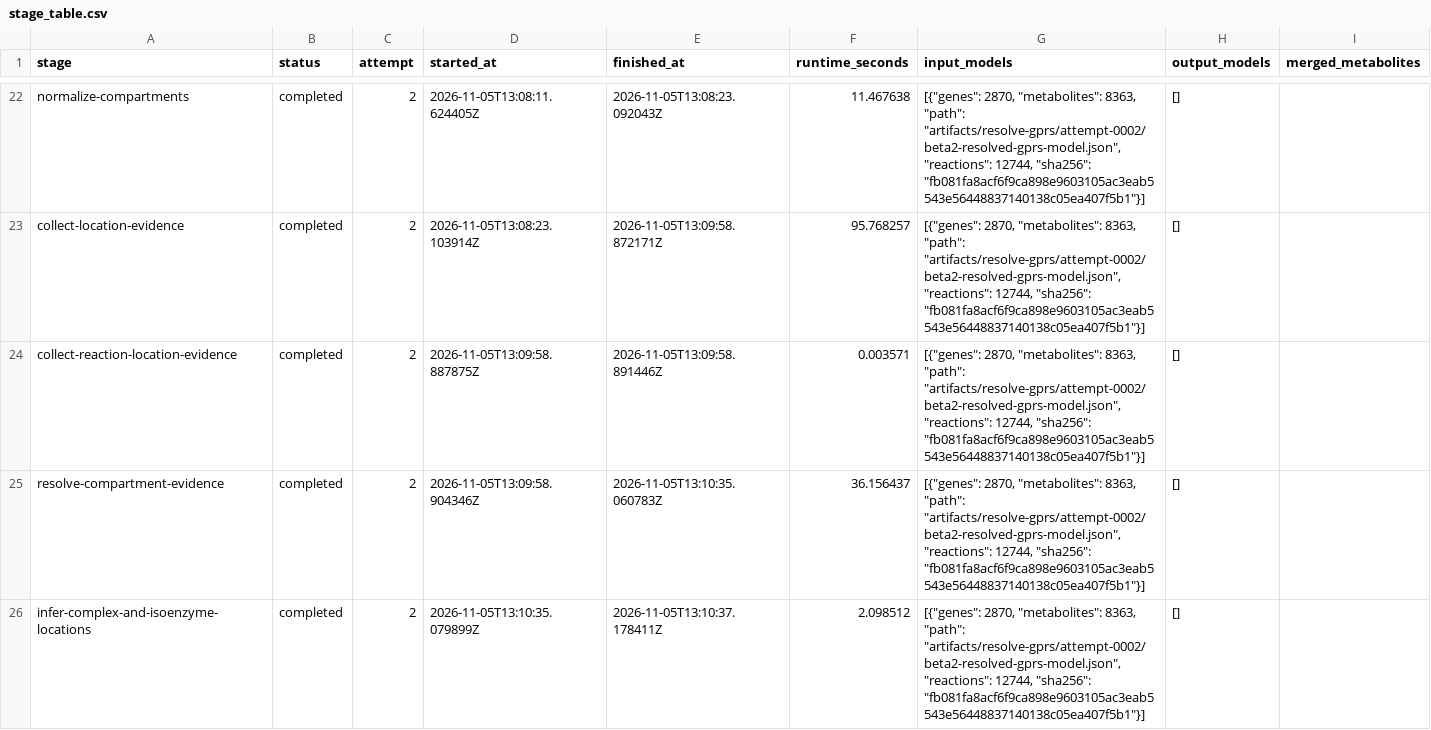
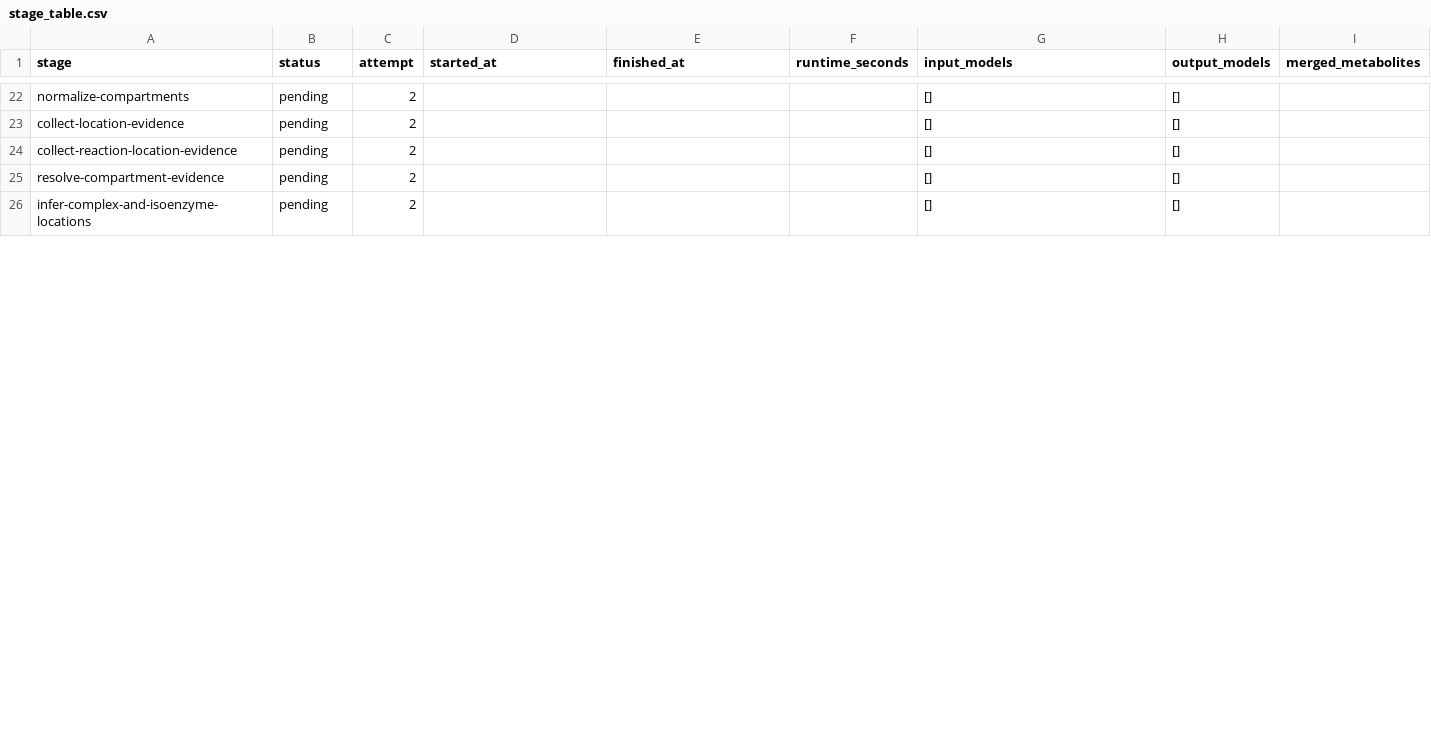
Before and after one commit to norle/THG_The-Human-GEM-protocol-standalone, a CSV file: publication/ws1/current/stage_table.csv, drawn as a sheet; only a part is shown, gaps mark what is left out; the diff covers the shown part only; the diff names each change by its address in the sheet, - before the commit and + after, or states it on an @@ line.

Commit message:
publication(ws1): prepare fingerprint-checked replay and workflow figure

```diff
--- a/publication/ws1/current/stage_table.csv
+++ b/publication/ws1/current/stage_table.csv
-B22:B26 (status): completed
+B22:B26 (status): pending
-D22 (started_at): 2026-11-05T13:08:11.624405Z
+D22 (started_at): (empty)
-E22 (finished_at): 2026-11-05T13:08:23.092043Z
+E22 (finished_at): (empty)
-F22 (runtime_seconds): 11.467638
+F22 (runtime_seconds): (empty)
-G22:G26 (input_models): [{"genes": 2870, "metabolites": 8363, "path": "artifacts/resolve-gprs/attempt-0002/beta2-resolved-gprs-model.json", "reactions": 12744, "sha256": "fb081fa8acf6f9ca898e9603105ac3eab5543e56448837140138c05ea407f5b1"}]
+G22:G26 (input_models): []
-D23 (started_at): 2026-11-05T13:08:23.103914Z
+D23 (started_at): (empty)
-E23 (finished_at): 2026-11-05T13:09:58.872171Z
+E23 (finished_at): (empty)
-F23 (runtime_seconds): 95.768257
+F23 (runtime_seconds): (empty)
-D24 (started_at): 2026-11-05T13:09:58.887875Z
+D24 (started_at): (empty)
-E24 (finished_at): 2026-11-05T13:09:58.891446Z
+E24 (finished_at): (empty)
-F24 (runtime_seconds): 0.003571
+F24 (runtime_seconds): (empty)
-D25 (started_at): 2026-11-05T13:09:58.904346Z
+D25 (started_at): (empty)
-E25 (finished_at): 2026-11-05T13:10:35.060783Z
+E25 (finished_at): (empty)
-F25 (runtime_seconds): 36.156437
+F25 (runtime_seconds): (empty)
-D26 (started_at): 2026-11-05T13:10:35.079899Z
+D26 (started_at): (empty)
-E26 (finished_at): 2026-11-05T13:10:37.178411Z
+E26 (finished_at): (empty)
-F26 (runtime_seconds): 2.098512
+F26 (runtime_seconds): (empty)
```
Also changed, not shown: 99 edited cells elsewhere in this file, 13 other files.
